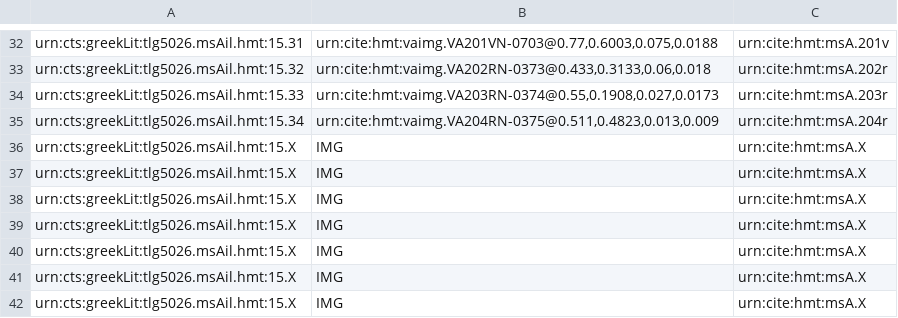
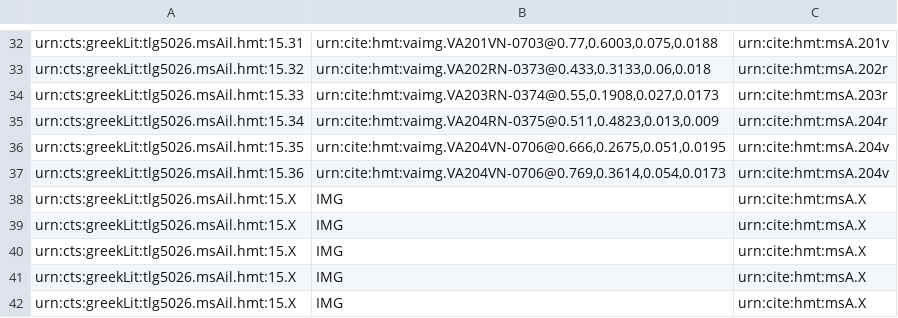
Before and after one commit to cjschu17/closed-venA-15, a CSV file: Collections/venA-interlinear.csv, drawn as a sheet; only a part is shown, gaps mark what is left out.

Commit message:
Update venA-interlinear.csv
2 interlinear on 204v

```diff
--- a/Collections/venA-interlinear.csv
+++ b/Collections/venA-interlinear.csv
@@ -35,4 +35,4 @@ urn:cts:greekLit:tlg5026.msAil.hmt:15.33,"urn:cite:hmt:vaimg.VA203RN-0374@0.55,0
 urn:cts:greekLit:tlg5026.msAil.hmt:15.34,"urn:cite:hmt:vaimg.VA204RN-0375@0.511,0.4823,0.013,0.009",urn:cite:hmt:msA.204r
-urn:cts:greekLit:tlg5026.msAil.hmt:15.X,"IMG",urn:cite:hmt:msA.X
-urn:cts:greekLit:tlg5026.msAil.hmt:15.X,"IMG",urn:cite:hmt:msA.X
+urn:cts:greekLit:tlg5026.msAil.hmt:15.35,"urn:cite:hmt:vaimg.VA204VN-0706@0.666,0.2675,0.051,0.0195",urn:cite:hmt:msA.204v
+urn:cts:greekLit:tlg5026.msAil.hmt:15.36,"urn:cite:hmt:vaimg.VA204VN-0706@0.769,0.3614,0.054,0.0173",urn:cite:hmt:msA.204v
 urn:cts:greekLit:tlg5026.msAil.hmt:15.X,"IMG",urn:cite:hmt:msA.X
```
